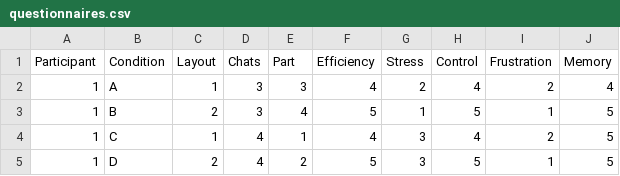
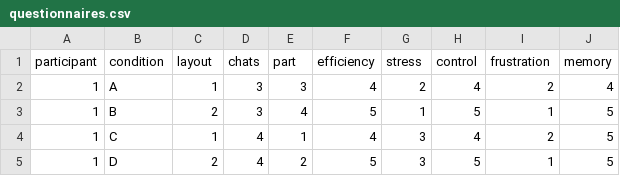
Before and after one commit to jennipiste/experiment, a CSV file: data_analysis/r/csv/questionnaires.csv, drawn as a sheet; only a part is shown.

Commit message:
Changes to data

```diff
--- a/data_analysis/r/csv/questionnaires.csv
+++ b/data_analysis/r/csv/questionnaires.csv
@@ -1,2 +1,2 @@
-Participant;Condition;Layout;Chats;Part;Efficiency;Stress;Control;Frustration;Memory
+participant;condition;layout;chats;part;efficiency;stress;control;frustration;memory
 1;A;1;3;3;4;2;4;2;4
```
Also changed, not shown: 7 other files.
